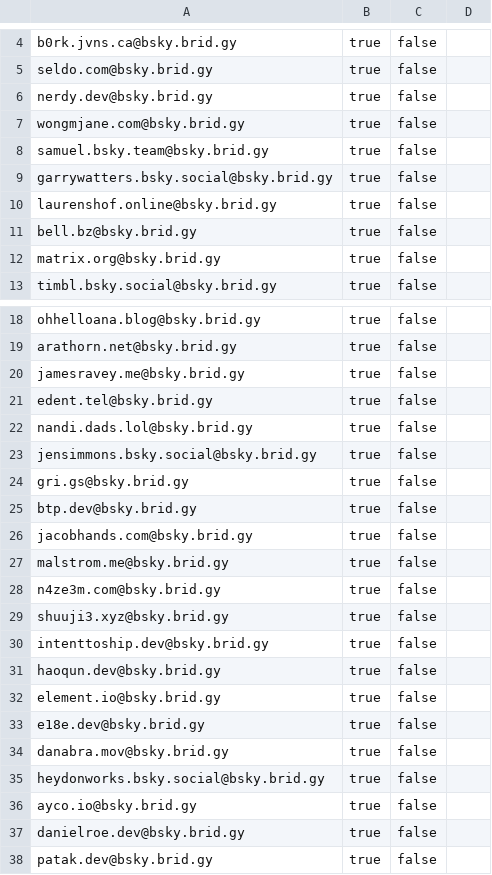
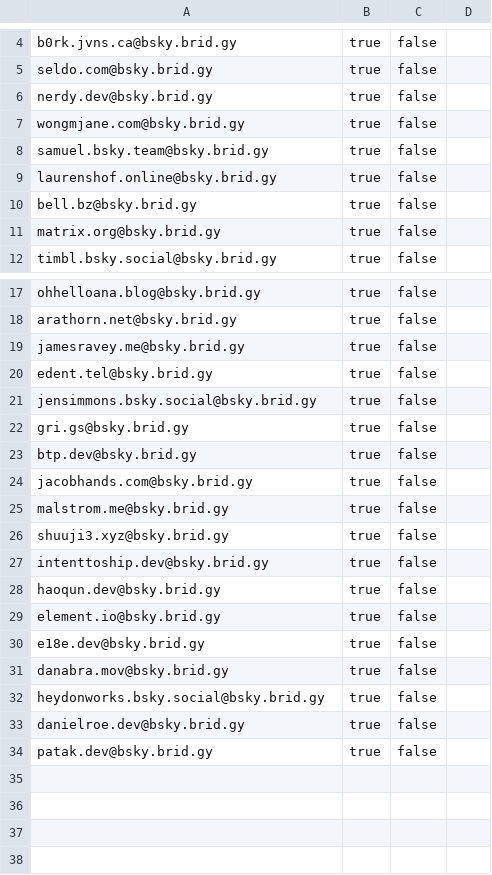
Before and after one commit to ayoayco/ayco.io-astro, a CSV file: public/following_accounts.csv, drawn as a sheet; only a part is shown, gaps mark what is left out.

Commit message:
feat: unhandpick some accounts

```diff
--- a/public/following_accounts.csv
+++ b/public/following_accounts.csv
@@ -8,3 +8,2 @@ wongmjane.com@bsky.brid.gy, true, false,
 samuel.bsky.team@bsky.brid.gy, true, false,
-garrywatters.bsky.social@bsky.brid.gy, true, false,
 laurenshof.online@bsky.brid.gy, true, false,
@@ -21,3 +20,2 @@ jamesravey.me@bsky.brid.gy, true, false,
 edent.tel@bsky.brid.gy, true, false,
-nandi.dads.lol@bsky.brid.gy, true, false,
 jensimmons.bsky.social@bsky.brid.gy, true, false,
@@ -27,3 +25,2 @@ jacobhands.com@bsky.brid.gy, true, false,
 malstrom.me@bsky.brid.gy, true, false,
-n4ze3m.com@bsky.brid.gy, true, false,
 shuuji3.xyz@bsky.brid.gy, true, false,
@@ -35,3 +32,2 @@ danabra.mov@bsky.brid.gy, true, false,
 heydonworks.bsky.social@bsky.brid.gy, true, false,
-ayco.io@bsky.brid.gy, true, false,
 danielroe.dev@bsky.brid.gy, true, false,
```
